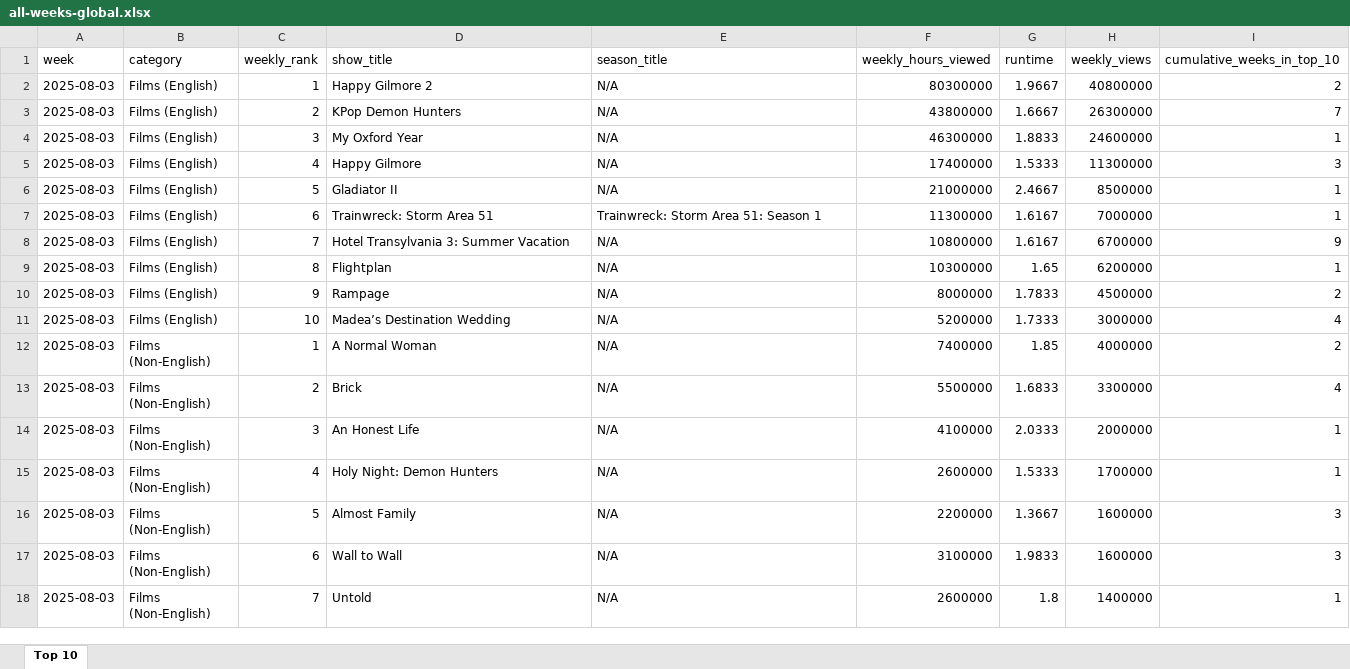
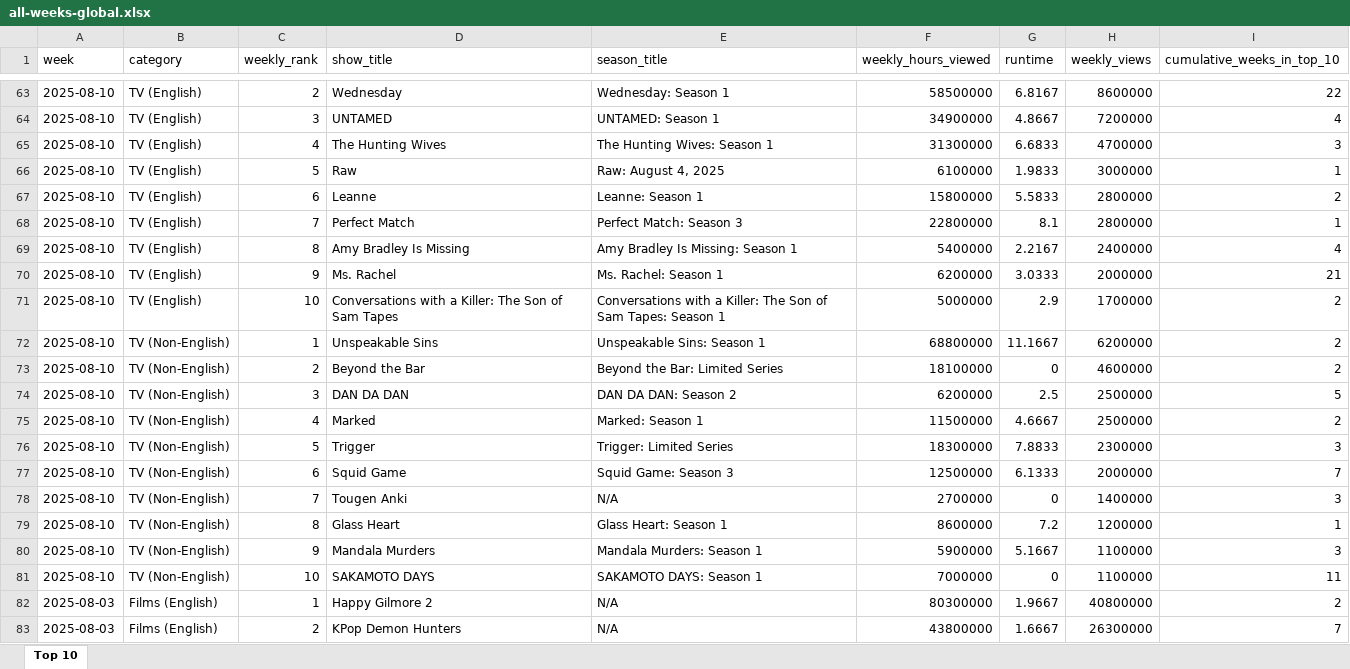
Before and after one commit to lerocha/netflixdb, an Excel workbook: src/main/resources/reports/all-weeks-global.xlsx, sheet Top 10, drawn as a sheet; only a part is shown, gaps mark what is left out; the shorter side is filled out with more unchanged rows; values as stored, in another font and other column widths than the file's, no borders; the diff covers the shown part only; the diff names each change by its address in the sheet, - before the commit and + after, or states it on an @@ line.

```diff
--- a/src/main/resources/reports/all-weeks-global.xlsx (sheet Top 10)
+++ b/src/main/resources/reports/all-weeks-global.xlsx (sheet Top 10)
+row 63: 2025-08-10 | TV (English) | 2 | Wednesday | Wednesday: Season 1 | 58500000 | 6.8167 | 8600000 | 22
+row 64: 2025-08-10 | TV (English) | 3 | UNTAMED | UNTAMED: Season 1 | 34900000 | 4.8667 | 7200000 | 4
+row 65: 2025-08-10 | TV (English) | 4 | The Hunting Wives | The Hunting Wives: Season 1 | 31300000 | 6.6833 | 4700000 | 3
+row 66: 2025-08-10 | TV (English) | 5 | Raw | Raw: August 4, 2025 | 6100000 | 1.9833 | 3000000 | 1
+row 67: 2025-08-10 | TV (English) | 6 | Leanne | Leanne: Season 1 | 15800000 | 5.5833 | 2800000 | 2
+row 68: 2025-08-10 | TV (English) | 7 | Perfect Match | Perfect Match: Season 3 | 22800000 | 8.1 | 2800000 | 1
+row 69: 2025-08-10 | TV (English) | 8 | Amy Bradley Is Missing | Amy Bradley Is Missing: Season 1 | 5400000 | 2.2167 | 2400000 | 4
+row 70: 2025-08-10 | TV (English) | 9 | Ms. Rachel | Ms. Rachel: Season 1 | 6200000 | 3.0333 | 2000000 | 21
+row 71: 2025-08-10 | TV (English) | 10 | Conversations with a Killer: The Son of Sam Tapes | Conversations with a Killer: The Son of Sam Tapes: Season 1 | 5000000 | 2.9 | 1700000 | 2
+row 72: 2025-08-10 | TV (Non-English) | 1 | Unspeakable Sins | Unspeakable Sins: Season 1 | 68800000 | 11.1667 | 6200000 | 2
+row 73: 2025-08-10 | TV (Non-English) | 2 | Beyond the Bar | Beyond the Bar: Limited Series | 18100000 | 0 | 4600000 | 2
+row 74: 2025-08-10 | TV (Non-English) | 3 | DAN DA DAN | DAN DA DAN: Season 2 | 6200000 | 2.5 | 2500000 | 5
+row 75: 2025-08-10 | TV (Non-English) | 4 | Marked | Marked: Season 1 | 11500000 | 4.6667 | 2500000 | 2
+row 76: 2025-08-10 | TV (Non-English) | 5 | Trigger | Trigger: Limited Series | 18300000 | 7.8833 | 2300000 | 3
+row 77: 2025-08-10 | TV (Non-English) | 6 | Squid Game | Squid Game: Season 3 | 12500000 | 6.1333 | 2000000 | 7
+row 78: 2025-08-10 | TV (Non-English) | 7 | Tougen Anki | N/A | 2700000 | 0 | 1400000 | 3
+row 79: 2025-08-10 | TV (Non-English) | 8 | Glass Heart | Glass Heart: Season 1 | 8600000 | 7.2 | 1200000 | 1
+row 80: 2025-08-10 | TV (Non-English) | 9 | Mandala Murders | Mandala Murders: Season 1 | 5900000 | 5.1667 | 1100000 | 3
+row 81: 2025-08-10 | TV (Non-English) | 10 | SAKAMOTO DAYS | SAKAMOTO DAYS: Season 1 | 7000000 | 0 | 1100000 | 11
```
Also changed, not shown: 61 added rows elsewhere in this sheet.
